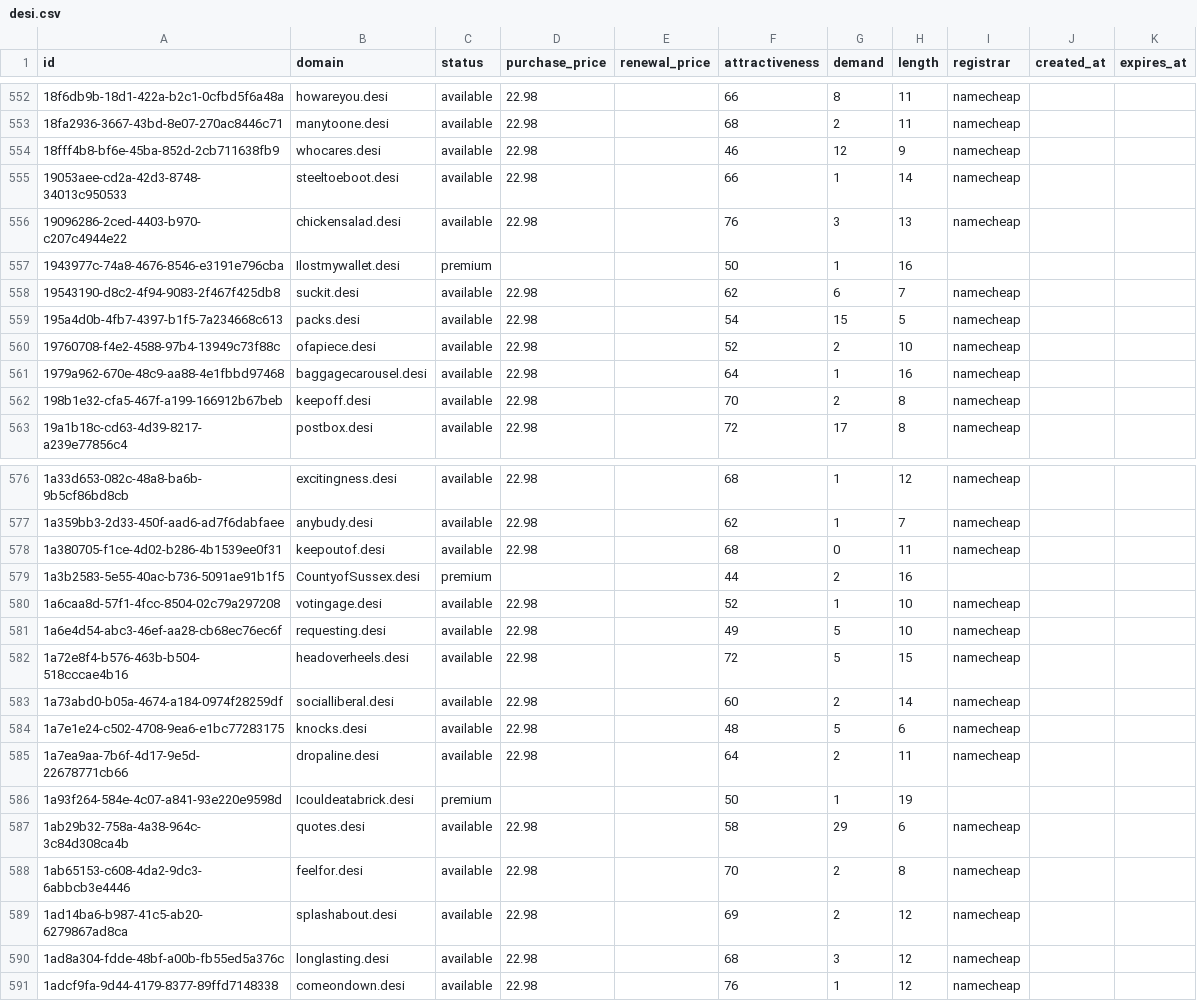
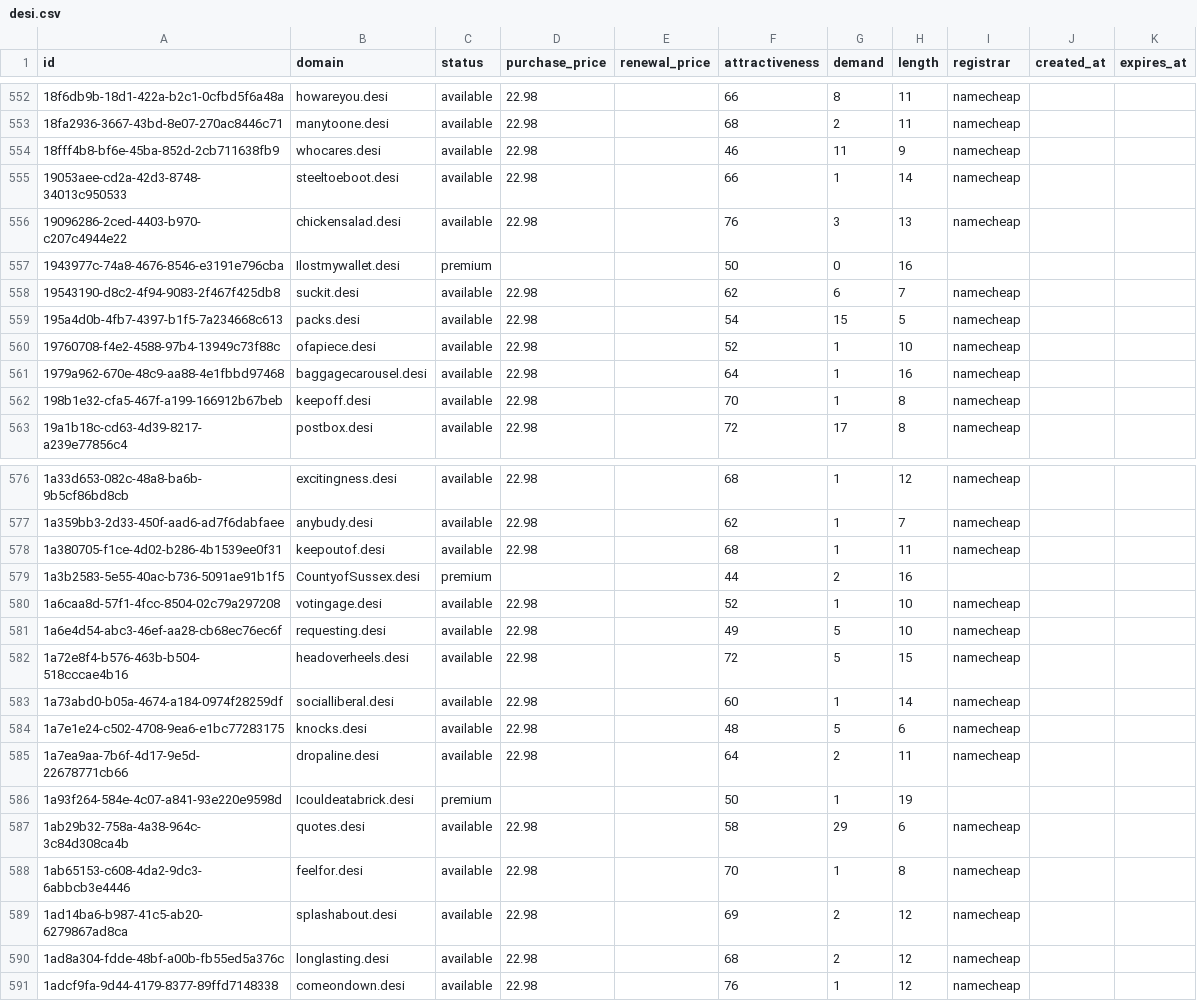
Before and after one commit to UniqueDomains/desi-oneword-domains, a CSV file: desi.csv, drawn as a sheet; only a part is shown, gaps mark what is left out; the diff covers the shown part only.

Commit message:
Domains update

```diff
--- a/desi.csv
+++ b/desi.csv
@@ -553,11 +553,11 @@ id,domain,status,purchase_price,renewal_price,attractiveness,demand,length,regis
 18fa2936-3667-43bd-8e07-270ac8446c71,manytoone.desi,available,22.98,,68,2,11,namecheap,,
-18fff4b8-bf6e-45ba-852d-2cb711638fb9,whocares.desi,available,22.98,,46,12,9,namecheap,,
+18fff4b8-bf6e-45ba-852d-2cb711638fb9,whocares.desi,available,22.98,,46,11,9,namecheap,,
 19053aee-cd2a-42d3-8748-34013c950533,steeltoeboot.desi,available,22.98,,66,1,14,namecheap,,
 19096286-2ced-4403-b970-c207c4944e22,chickensalad.desi,available,22.98,,76,3,13,namecheap,,
-1943977c-74a8-4676-8546-e3191e796cba,Ilostmywallet.desi,premium,,,50,1,16,,,
+1943977c-74a8-4676-8546-e3191e796cba,Ilostmywallet.desi,premium,,,50,0,16,,,
 19543190-d8c2-4f94-9083-2f467f425db8,suckit.desi,available,22.98,,62,6,7,namecheap,,
 195a4d0b-4fb7-4397-b1f5-7a234668c613,packs.desi,available,22.98,,54,15,5,namecheap,,
-19760708-f4e2-4588-97b4-13949c73f88c,ofapiece.desi,available,22.98,,52,2,10,namecheap,,
+19760708-f4e2-4588-97b4-13949c73f88c,ofapiece.desi,available,22.98,,52,1,10,namecheap,,
 1979a962-670e-48c9-aa88-4e1fbbd97468,baggagecarousel.desi,available,22.98,,64,1,16,namecheap,,
-198b1e32-cfa5-467f-a199-166912b67beb,keepoff.desi,available,22.98,,70,2,8,namecheap,,
+198b1e32-cfa5-467f-a199-166912b67beb,keepoff.desi,available,22.98,,70,1,8,namecheap,,
 19a1b18c-cd63-4d39-8217-a239e77856c4,postbox.desi,available,22.98,,72,17,8,namecheap,,
@@ -577,3 +577,3 @@ id,domain,status,purchase_price,renewal_price,attractiveness,demand,length,regis
 1a359bb3-2d33-450f-aad6-ad7f6dabfaee,anybudy.desi,available,22.98,,62,1,7,namecheap,,
-1a380705-f1ce-4d02-b286-4b1539ee0f31,keepoutof.desi,available,22.98,,68,0,11,namecheap,,
+1a380705-f1ce-4d02-b286-4b1539ee0f31,keepoutof.desi,available,22.98,,68,1,11,namecheap,,
 1a3b2583-5e55-40ac-b736-5091ae91b1f5,CountyofSussex.desi,premium,,,44,2,16,,,
@@ -582,3 +582,3 @@ id,domain,status,purchase_price,renewal_price,attractiveness,demand,length,regis
 1a72e8f4-b576-463b-b504-518cccae4b16,headoverheels.desi,available,22.98,,72,5,15,namecheap,,
-1a73abd0-b05a-4674-a184-0974f28259df,socialliberal.desi,available,22.98,,60,2,14,namecheap,,
+1a73abd0-b05a-4674-a184-0974f28259df,socialliberal.desi,available,22.98,,60,1,14,namecheap,,
 1a7e1e24-c502-4708-9ea6-e1bc77283175,knocks.desi,available,22.98,,48,5,6,namecheap,,
@@ -587,5 +587,5 @@ id,domain,status,purchase_price,renewal_price,attractiveness,demand,length,regis
 1ab29b32-758a-4a38-964c-3c84d308ca4b,quotes.desi,available,22.98,,58,29,6,namecheap,,
-1ab65153-c608-4da2-9dc3-6abbcb3e4446,feelfor.desi,available,22.98,,70,2,8,namecheap,,
+1ab65153-c608-4da2-9dc3-6abbcb3e4446,feelfor.desi,available,22.98,,70,1,8,namecheap,,
 1ad14ba6-b987-41c5-ab20-6279867ad8ca,splashabout.desi,available,22.98,,69,2,12,namecheap,,
-1ad8a304-fdde-48bf-a00b-fb55ed5a376c,longlasting.desi,available,22.98,,68,3,12,namecheap,,
+1ad8a304-fdde-48bf-a00b-fb55ed5a376c,longlasting.desi,available,22.98,,68,2,12,namecheap,,
 1adcf9fa-9d44-4179-8377-89ffd7148338,comeondown.desi,available,22.98,,76,1,12,namecheap,,
```
Also changed, not shown: 87 edited cells elsewhere in this file, 4 other files.
